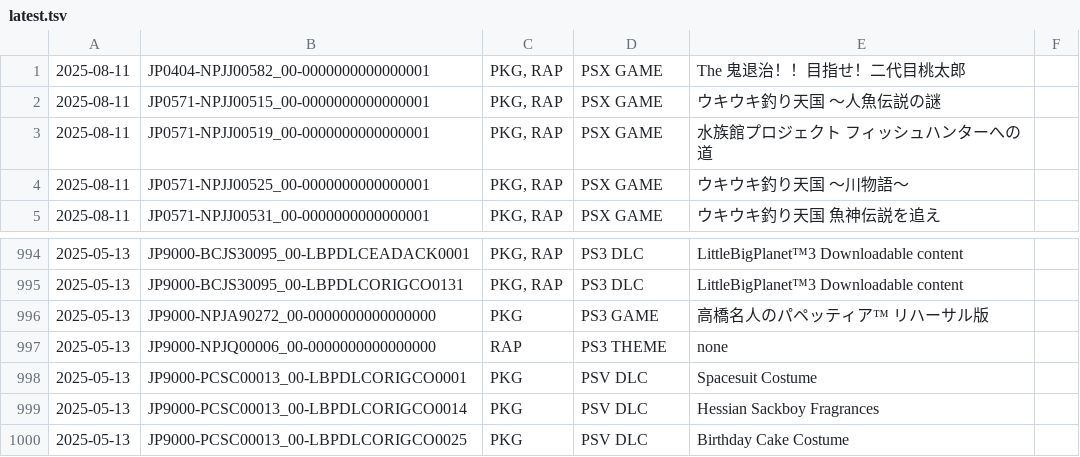
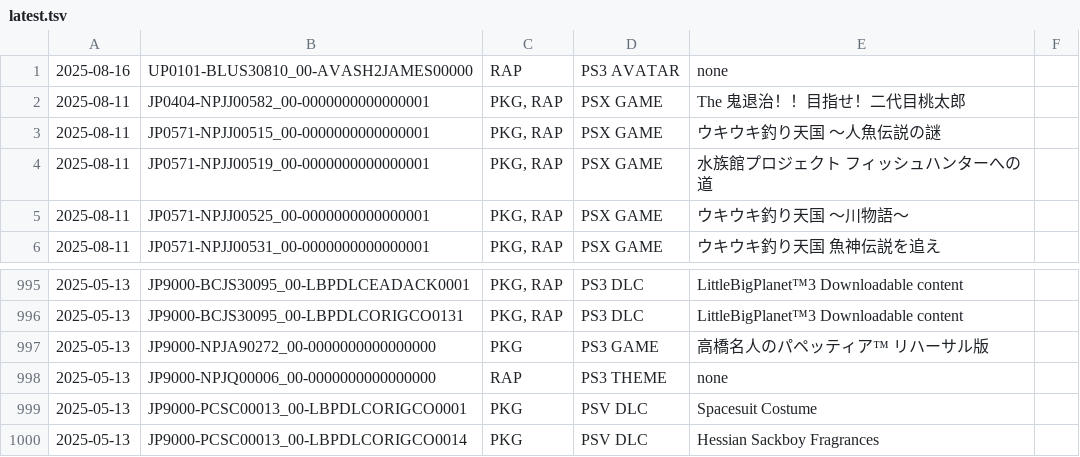
Before and after one commit to 1jtp8sobiu/psn-chihiro, a TSV file: latest.tsv, drawn as a sheet; only a part is shown, gaps mark what is left out; removed rows and columns are numbered as before the commit, all else as after; the diff names each change by its address in the sheet, - before the commit and + after, or states it on an @@ line.

```diff
--- a/latest.tsv
+++ b/latest.tsv
+row 1: 2025-08-16 | UP0101-BLUS30810_00-AVASH2JAMES00000 | RAP | PS3 AVATAR | none
-row 1000: 2025-05-13 | JP9000-PCSC00013_00-LBPDLCORIGCO0025 | PKG | PSV DLC | Birthday Cake Costume
```
Also changed, not shown: 2 other files.
